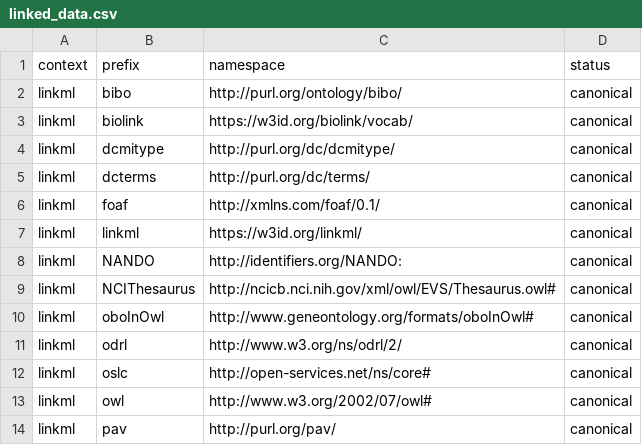
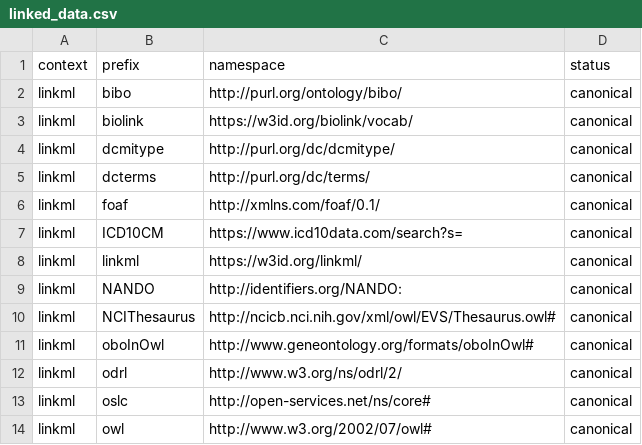
Before and after one commit to linkml/prefixmaps, a CSV file: src/prefixmaps/data/linked_data.csv, drawn as a sheet; only a part is shown; the shorter side is filled out with more unchanged rows.

```diff
--- a/src/prefixmaps/data/linked_data.csv
+++ b/src/prefixmaps/data/linked_data.csv
@@ -6,2 +6,3 @@ linkml,dcterms,http://purl.org/dc/terms/,canonical
 linkml,foaf,http://xmlns.com/foaf/0.1/,canonical
+linkml,ICD10CM,https://www.icd10data.com/search?s=,canonical
 linkml,linkml,https://w3id.org/linkml/,canonical
```
Also changed, not shown: 5 other files.
